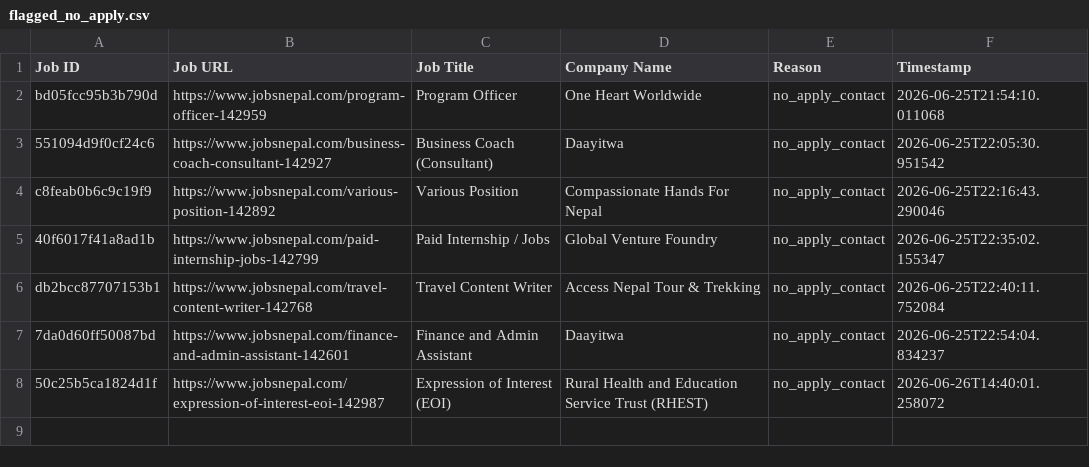
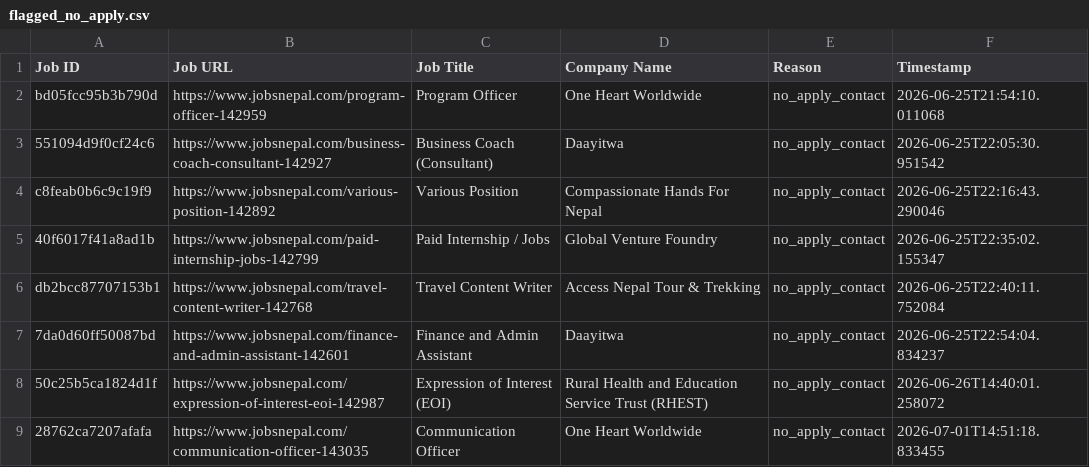
Before and after one commit to projectfetcher/np, a CSV file: flagged_no_apply.csv, drawn as a sheet.

```diff
--- a/flagged_no_apply.csv
+++ b/flagged_no_apply.csv
@@ -8 +8,2 @@ db2bcc87707153b1,https://www.jobsnepal.com/travel-content-writer-142768,Travel C
 50c25b5ca1824d1f,https://www.jobsnepal.com/expression-of-interest-eoi-142987,Expression of Interest (EOI),Rural Health and Education Service Trust (RHEST),no_apply_contact,2026-06-26T14:40:01.258072
+28762ca7207afafa,https://www.jobsnepal.com/communication-officer-143035,Communication Officer,One Heart Worldwide,no_apply_contact,2026-07-01T14:51:18.833455
```
Also changed, not shown: processed_jobs.csv.
